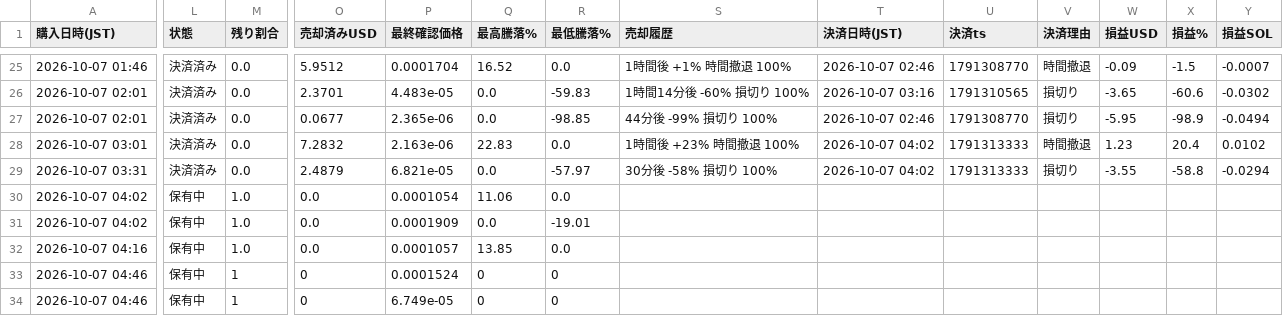
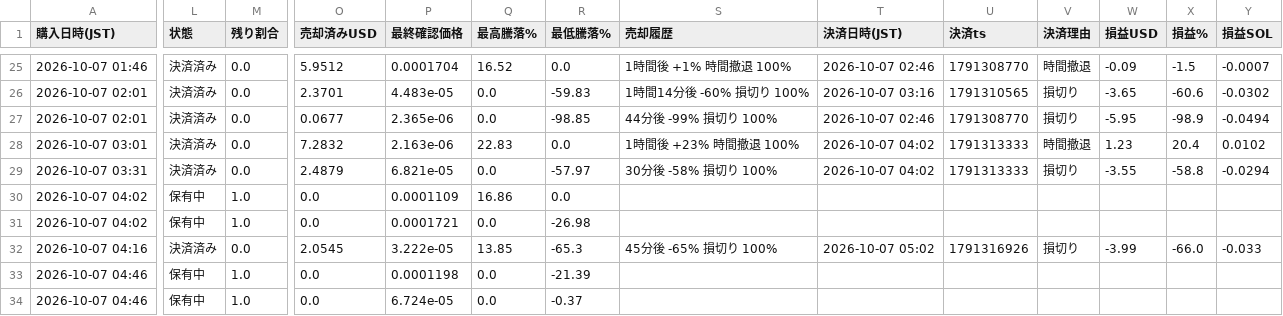
Before and after one commit to kokikkkk44/meme-scanner, a CSV file: data/paper_trades.csv, drawn as a sheet; only a part is shown, gaps mark what is left out; the diff names each change by its address in the sheet, - before the commit and + after, or states it on an @@ line.

```diff
--- a/data/paper_trades.csv
+++ b/data/paper_trades.csv
-P30 (最終確認価格): 0.0001054
+P30 (最終確認価格): 0.0001109
-Q30 (最高騰落%): 11.06
+Q30 (最高騰落%): 16.86
-P31 (最終確認価格): 0.0001909
+P31 (最終確認価格): 0.0001721
-R31 (最低騰落%): -19.01
+R31 (最低騰落%): -26.98
-L32 (状態): 保有中
+L32 (状態): 決済済み
-M32 (残り割合): 1.0
+M32 (残り割合): 0.0
-O32 (売却済みUSD): 0.0
+O32 (売却済みUSD): 2.0545
-P32 (最終確認価格): 0.0001057
+P32 (最終確認価格): 3.222e-05
-R32 (最低騰落%): 0.0
+R32 (最低騰落%): -65.3
-S32 (売却履歴): (empty)
+S32 (売却履歴): 45分後 -65% 損切り 100%
-T32 (決済日時(JST)): (empty)
+T32 (決済日時(JST)): 2026-10-07 05:02
-U32 (決済ts): (empty)
+U32 (決済ts): 1791316926
-V32 (決済理由): (empty)
+V32 (決済理由): 損切り
-W32 (損益USD): (empty)
+W32 (損益USD): -3.99
-X32 (損益%): (empty)
+X32 (損益%): -66.0
-Y32 (損益SOL): (empty)
+Y32 (損益SOL): -0.033
-M33:M34 (残り割合): 1
+M33:M34 (残り割合): 1.0
-O33:O34 (売却済みUSD): 0
+O33:O34 (売却済みUSD): 0.0
-P33 (最終確認価格): 0.0001524
+P33 (最終確認価格): 0.0001198
-Q33:Q34 (最高騰落%): 0
+Q33:Q34 (最高騰落%): 0.0
-R33 (最低騰落%): 0
+R33 (最低騰落%): -21.39
-P34 (最終確認価格): 6.749e-05
+P34 (最終確認価格): 6.724e-05
-R34 (最低騰落%): 0
+R34 (最低騰落%): -0.37
```
Also changed, not shown: data/candidates.csv, 2 other files.
